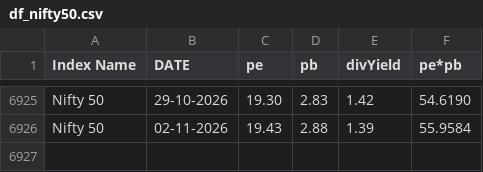
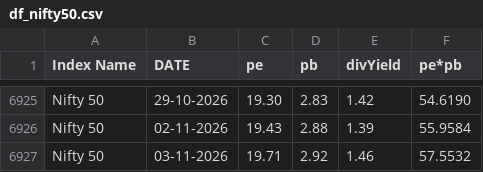
Before and after one commit to mrudulchaudhari/working-market, a CSV file: data/df_nifty50.csv, drawn as a sheet; only a part is shown, gaps mark what is left out; the diff names each change by its address in the sheet, - before the commit and + after, or states it on an @@ line.

```diff
--- a/data/df_nifty50.csv
+++ b/data/df_nifty50.csv
+row 6927: Nifty 50 | 03-11-2026 | 19.71 | 2.92 | 1.46 | 57.5532
```
Also changed, not shown: data/df_niftybank.csv.
